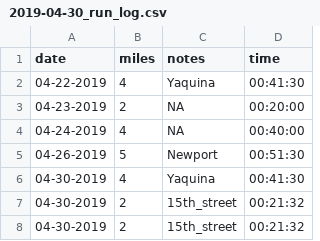
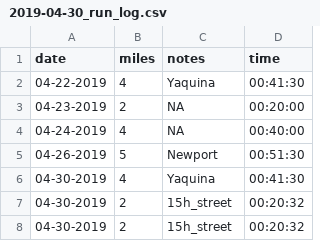
Before and after one commit to johnwoodill/Running_Log, a CSV file: data/backup/2019-04-30_run_log.csv, drawn as a sheet.

```diff
--- a/data/backup/2019-04-30_run_log.csv
+++ b/data/backup/2019-04-30_run_log.csv
@@ -6,3 +6,3 @@ date,miles,notes,time
 04-30-2019,4,Yaquina,00:41:30
-04-30-2019,2,15th_street,00:21:32
-04-30-2019,2,15th_street,00:21:32
+04-30-2019,2,15h_street,00:20:32
+04-30-2019,2,15h_street,00:20:32
```
Also changed, not shown: data/run_log.csv.
